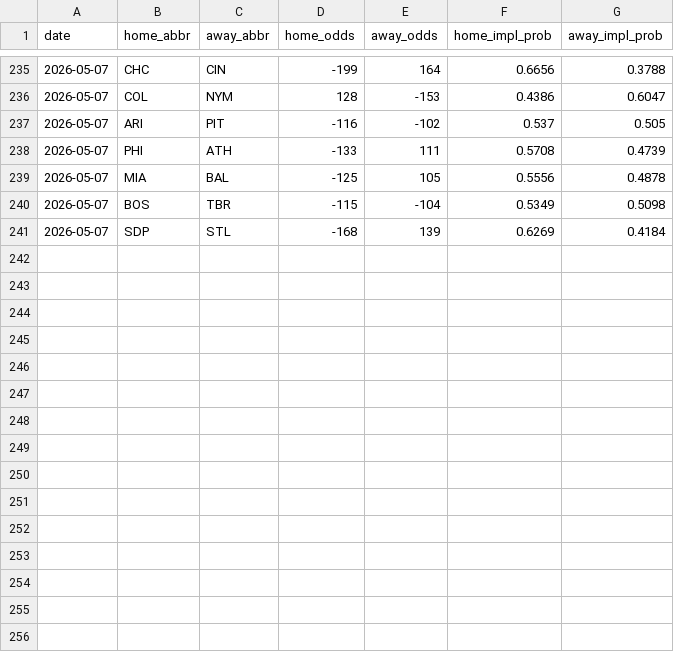
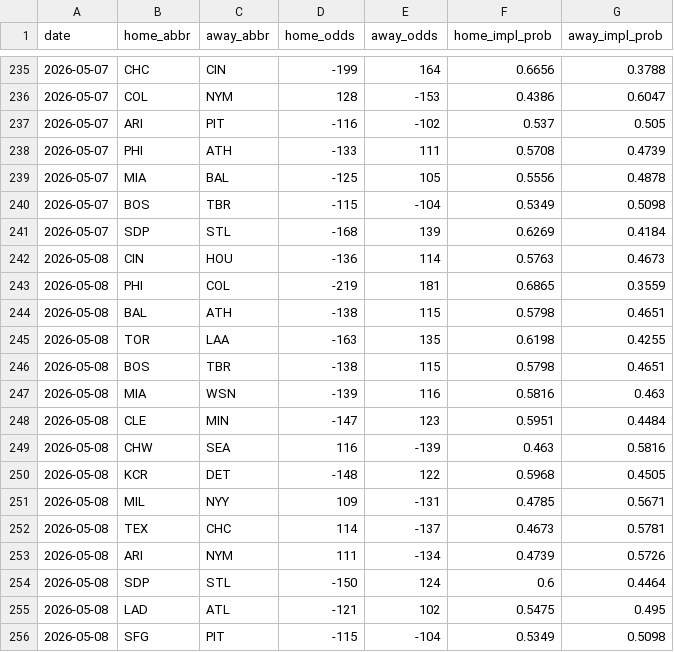
Before and after one commit to codys19/mlb-predictormlb-predictor, a CSV file: raw/odds_history.csv, drawn as a sheet; only a part is shown, gaps mark what is left out.

```diff
--- a/raw/odds_history.csv
+++ b/raw/odds_history.csv
@@ -241 +241,16 @@ date,home_abbr,away_abbr,home_odds,away_odds,home_impl_prob,away_impl_prob
 2026-05-07,SDP,STL,-168,139,0.6269,0.4184
+2026-05-08,CIN,HOU,-136,114,0.5763,0.4673
+2026-05-08,PHI,COL,-219,181,0.6865,0.3559
+2026-05-08,BAL,ATH,-138,115,0.5798,0.4651
+2026-05-08,TOR,LAA,-163,135,0.6198,0.4255
+2026-05-08,BOS,TBR,-138,115,0.5798,0.4651
+2026-05-08,MIA,WSN,-139,116,0.5816,0.463
+2026-05-08,CLE,MIN,-147,123,0.5951,0.4484
+2026-05-08,CHW,SEA,116,-139,0.463,0.5816
+2026-05-08,KCR,DET,-148,122,0.5968,0.4505
+2026-05-08,MIL,NYY,109,-131,0.4785,0.5671
+2026-05-08,TEX,CHC,114,-137,0.4673,0.5781
+2026-05-08,ARI,NYM,111,-134,0.4739,0.5726
+2026-05-08,SDP,STL,-150,124,0.6,0.4464
+2026-05-08,LAD,ATL,-121,102,0.5475,0.495
+2026-05-08,SFG,PIT,-115,-104,0.5349,0.5098
```
Also changed, not shown: 8 other files.
